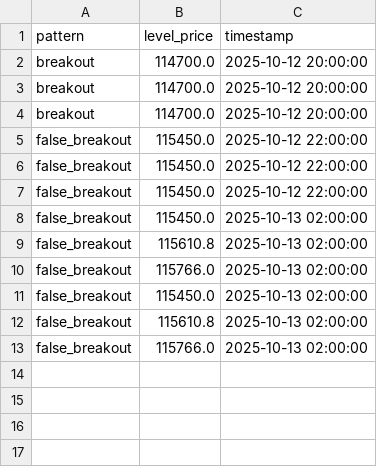
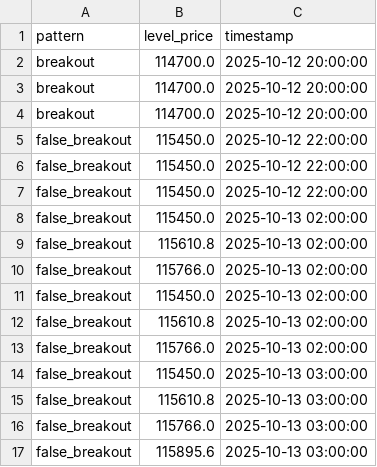
Before and after one commit to olzhas070701/btc-bot, a CSV file: archive/2025/10/week_42/13/13_btc_patterns_data.csv, drawn as a sheet.

```diff
--- a/archive/2025/10/week_42/13/13_btc_patterns_data.csv
+++ b/archive/2025/10/week_42/13/13_btc_patterns_data.csv
@@ -13 +13,5 @@ false_breakout,115610.8,2025-10-13 02:00:00
 false_breakout,115766.0,2025-10-13 02:00:00
+false_breakout,115450.0,2025-10-13 03:00:00
+false_breakout,115610.8,2025-10-13 03:00:00
+false_breakout,115766.0,2025-10-13 03:00:00
+false_breakout,115895.6,2025-10-13 03:00:00
```
Also changed, not shown: archive/2025/10/week_42/13/13_btc_levels_data.csv, 2 other files.
